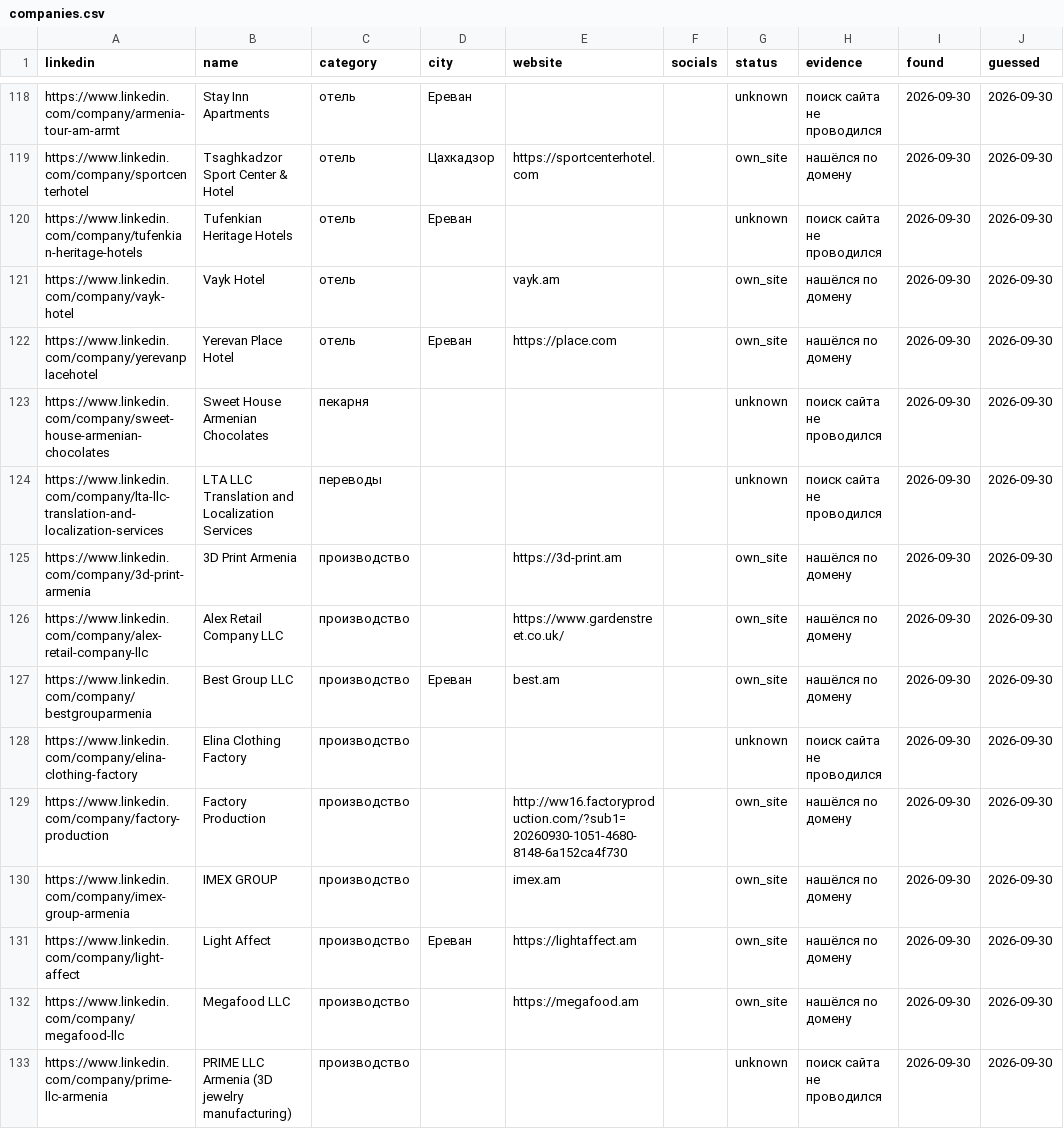
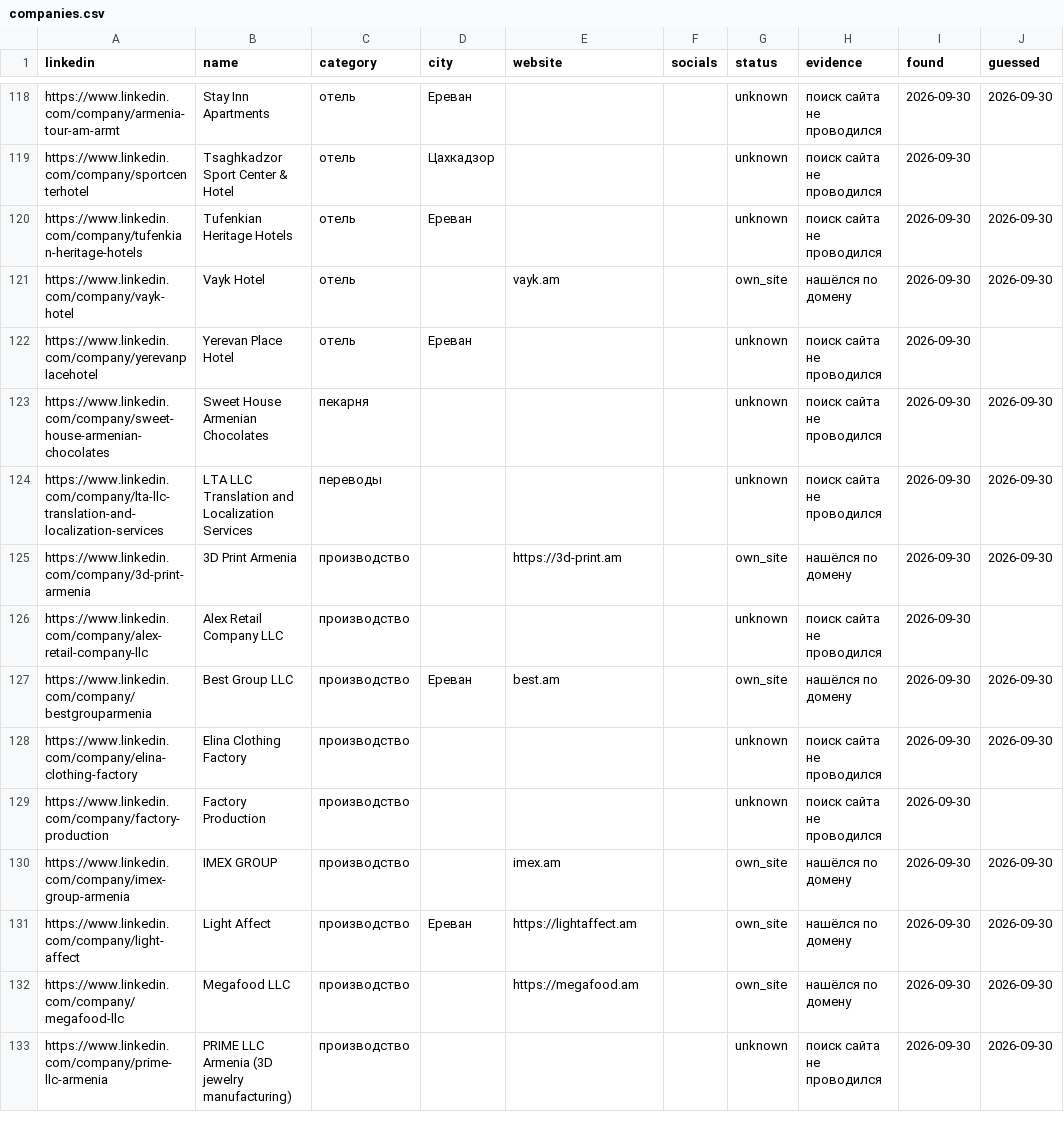
Before and after one commit to 790azat/prospecting, a CSV file: data/linkedin/companies.csv, drawn as a sheet; only a part is shown, gaps mark what is left out; the diff covers the shown part only; the diff names each change by its address in the sheet, - before the commit and + after, or states it on an @@ line.

```diff
--- a/data/linkedin/companies.csv
+++ b/data/linkedin/companies.csv
-E119 (website): https://sportcenterhotel.com
+E119 (website): (empty)
-G119 (status): own_site
+G119 (status): unknown
-H119 (evidence): нашёлся по домену
+H119 (evidence): поиск сайта не проводился
-J119 (guessed): 2026-09-30
+J119 (guessed): (empty)
-E122 (website): https://place.com
+E122 (website): (empty)
-G122 (status): own_site
+G122 (status): unknown
-H122 (evidence): нашёлся по домену
+H122 (evidence): поиск сайта не проводился
-J122 (guessed): 2026-09-30
+J122 (guessed): (empty)
-E126 (website): https://www.gardenstreet.co.uk/
+E126 (website): (empty)
-G126 (status): own_site
+G126 (status): unknown
-H126 (evidence): нашёлся по домену
+H126 (evidence): поиск сайта не проводился
-J126 (guessed): 2026-09-30
+J126 (guessed): (empty)
-E129 (website): http://ww16.factoryproduction.com/?sub1=20260930-1051-4680-8148-6a152ca4f730
+E129 (website): (empty)
-G129 (status): own_site
+G129 (status): unknown
-H129 (evidence): нашёлся по домену
+H129 (evidence): поиск сайта не проводился
-J129 (guessed): 2026-09-30
+J129 (guessed): (empty)
```
Also changed, not shown: 184 edited cells elsewhere in this file, 1 other file.
